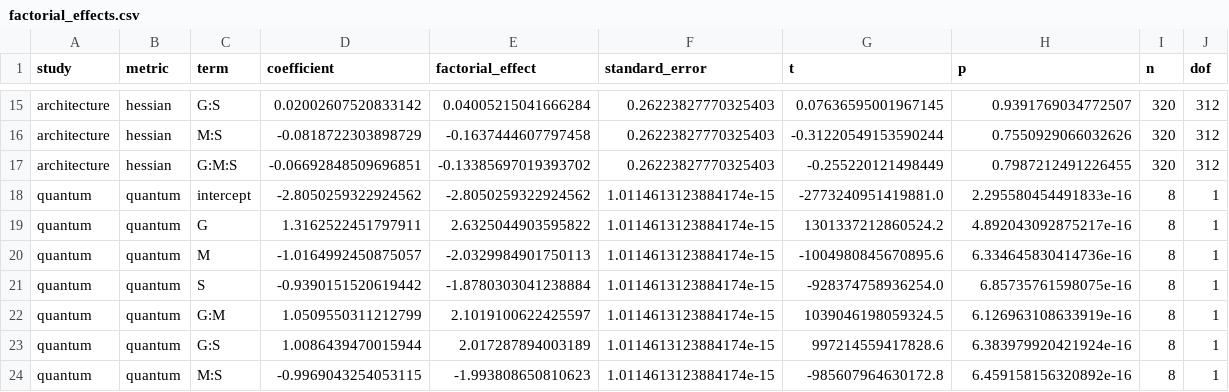
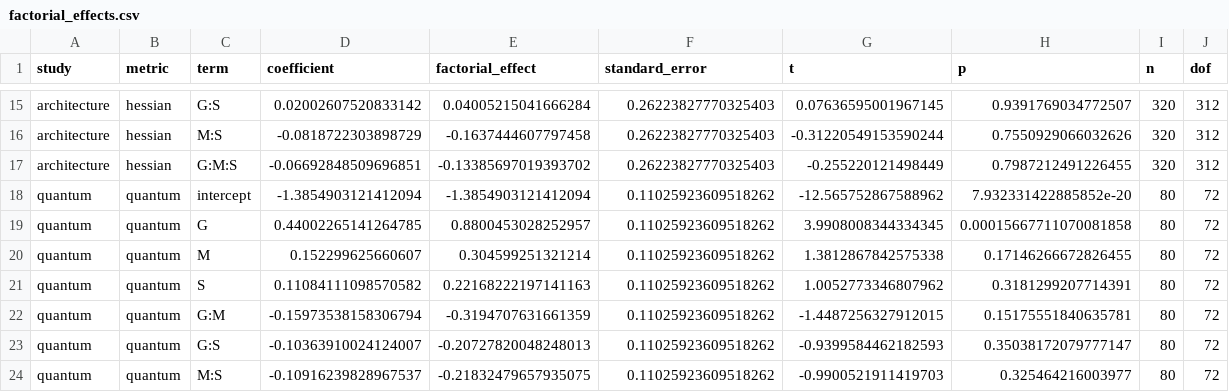
Before and after one commit to Alam-29/HAMLET, a CSV file: ablation styudy/results/factorial_effects.csv, drawn as a sheet; only a part is shown, gaps mark what is left out; the diff covers the shown part only.

```diff
--- a/ablation styudy/results/factorial_effects.csv
+++ b/ablation styudy/results/factorial_effects.csv
@@ -17,8 +17,8 @@ architecture,hessian,M:S,-0.0818722303898729,-0.1637444607797458,0.2622382777032
 architecture,hessian,G:M:S,-0.06692848509696851,-0.13385697019393702,0.26223827770325403,-0.255220121498449,0.7987212491226455,320,312
-quantum,quantum,intercept,-2.8050259322924562,-2.8050259322924562,1.0114613123884174e-15,-2773240951419881.0,2.295580454491833e-16,8,1
-quantum,quantum,G,1.3162522451797911,2.6325044903595822,1.0114613123884174e-15,1301337212860524.2,4.892043092875217e-16,8,1
-quantum,quantum,M,-1.0164992450875057,-2.0329984901750113,1.0114613123884174e-15,-1004980845670895.6,6.334645830414736e-16,8,1
-quantum,quantum,S,-0.9390151520619442,-1.8780303041238884,1.0114613123884174e-15,-928374758936254.0,6.85735761598075e-16,8,1
-quantum,quantum,G:M,1.0509550311212799,2.1019100622425597,1.0114613123884174e-15,1039046198059324.5,6.126963108633919e-16,8,1
-quantum,quantum,G:S,1.0086439470015944,2.017287894003189,1.0114613123884174e-15,997214559417828.6,6.383979920421924e-16,8,1
-quantum,quantum,M:S,-0.9969043254053115,-1.993808650810623,1.0114613123884174e-15,-985607964630172.8,6.459158156320892e-16,8,1
+quantum,quantum,intercept,-1.3854903121412094,-1.3854903121412094,0.11025923609518262,-12.565752867588962,7.932331422885852e-20,80,72
+quantum,quantum,G,0.44002265141264785,0.8800453028252957,0.11025923609518262,3.9908008344334345,0.00015667711070081858,80,72
+quantum,quantum,M,0.152299625660607,0.304599251321214,0.11025923609518262,1.3812867842575338,0.17146266672826455,80,72
+quantum,quantum,S,0.11084111098570582,0.22168222197141163,0.11025923609518262,1.0052773346807962,0.3181299207714391,80,72
+quantum,quantum,G:M,-0.15973538158306794,-0.3194707631661359,0.11025923609518262,-1.4487256327912015,0.15175551840635781,80,72
+quantum,quantum,G:S,-0.10363910024124007,-0.20727820048248013,0.11025923609518262,-0.9399584462182593,0.35038172079777147,80,72
+quantum,quantum,M:S,-0.10916239828967537,-0.21832479657935075,0.11025923609518262,-0.9900521911419703,0.325464216003977,80,72
```
Also changed, not shown: 7 edited cells elsewhere in this file, ablation styudy/results/gpu_summary.csv, ablation styudy/results/quantum_summary.csv, 27 other files.
